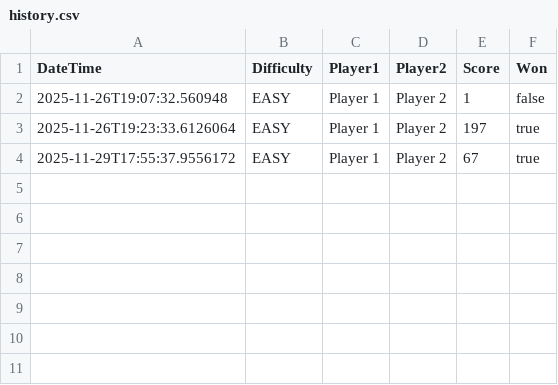
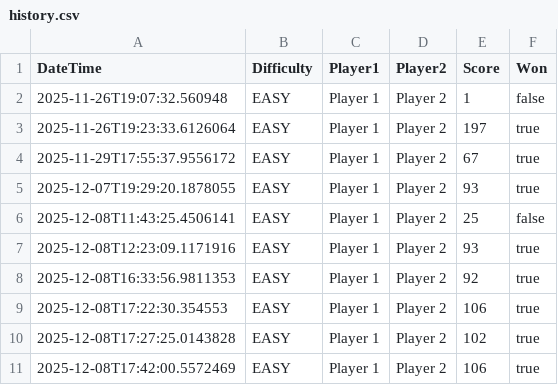
Before and after one commit to AshrafHelf/Mine_Sweeper_Project_Chimp, a CSV file: MineTry/data/history.csv, drawn as a sheet.

```diff
--- a/MineTry/data/history.csv
+++ b/MineTry/data/history.csv
@@ -4 +4,8 @@ DateTime,Difficulty,Player1,Player2,Score,Won
 2025-11-29T17:55:37.9556172,EASY,Player 1,Player 2,67,true
+2025-12-07T19:29:20.1878055,EASY,Player 1,Player 2,93,true
+2025-12-08T11:43:25.4506141,EASY,Player 1,Player 2,25,false
+2025-12-08T12:23:09.1171916,EASY,Player 1,Player 2,93,true
+2025-12-08T16:33:56.9811353,EASY,Player 1,Player 2,92,true
+2025-12-08T17:22:30.354553,EASY,Player 1,Player 2,106,true
+2025-12-08T17:27:25.0143828,EASY,Player 1,Player 2,102,true
+2025-12-08T17:42:00.5572469,EASY,Player 1,Player 2,106,true
```
Also changed, not shown: MineTry/bin/Questions.csv, MineTry/bin/history.csv, 21 other files.
